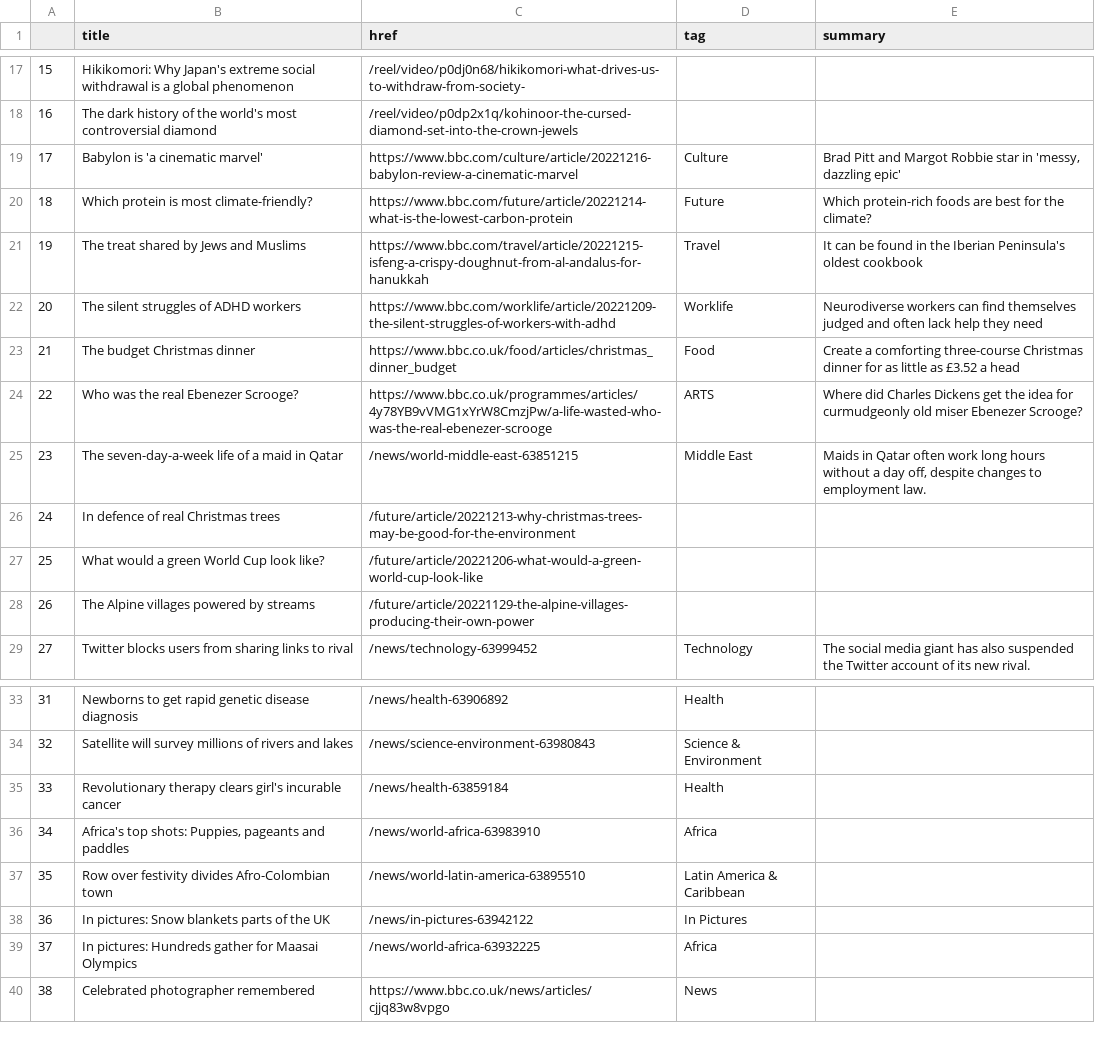
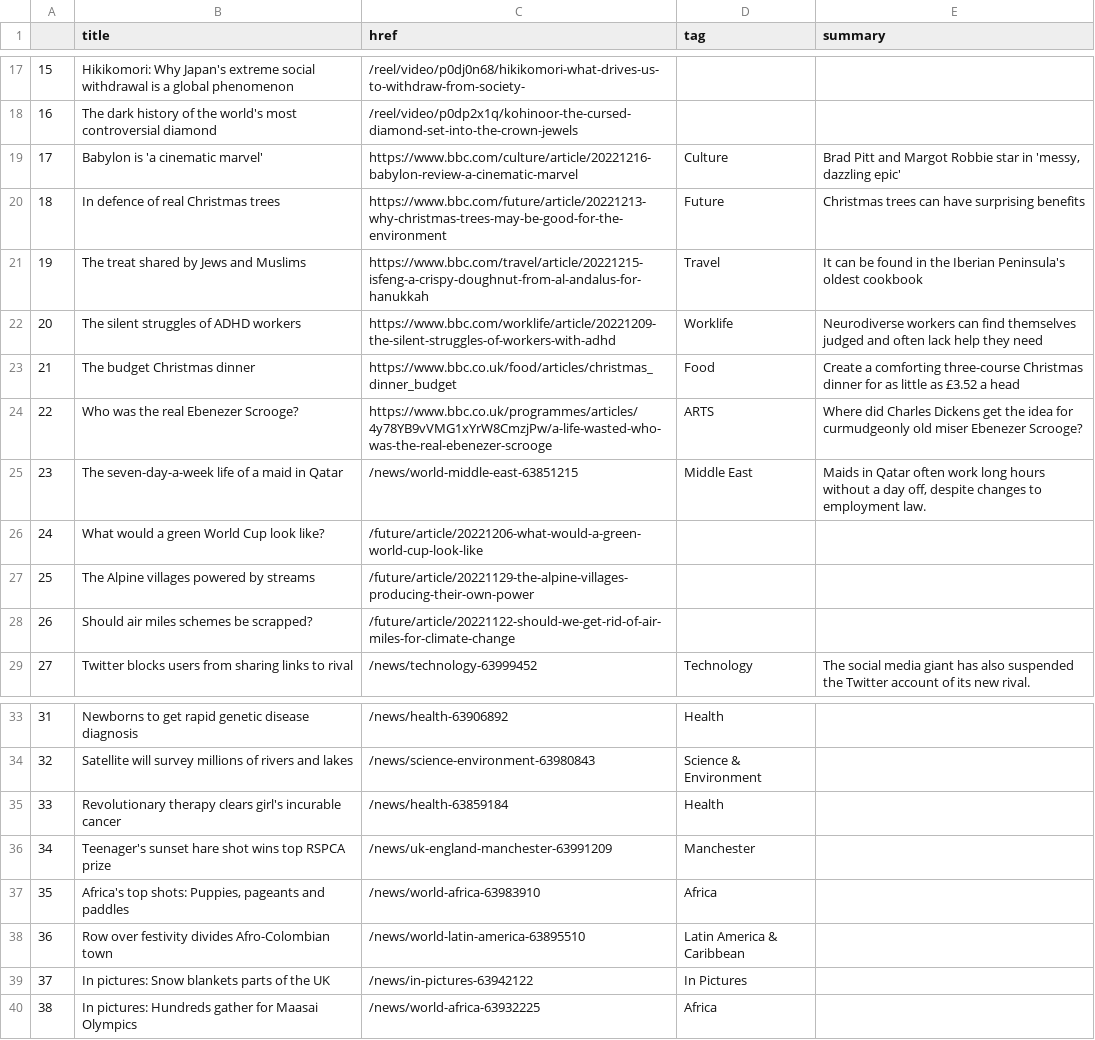
Before and after one commit to EMendy/Scraper_Info, a CSV file: bbc-headlines.csv, drawn as a sheet; only a part is shown, gaps mark what is left out; removed rows and columns are numbered as before the commit, all else as after; the diff names each change by its address in the sheet, - before the commit and + after, or states it on an @@ line.

```diff
--- a/bbc-headlines.csv
+++ b/bbc-headlines.csv
-B20 (title): Which protein is most climate-friendly?
+B20 (title): In defence of real Christmas trees
-C20 (href): https://www.bbc.com/future/article/20221214-what-is-the-lowest-carbon-protein
+C20 (href): https://www.bbc.com/future/article/20221213-why-christmas-trees-may-be-good-for-the-environment
-E20 (summary): Which protein-rich foods are best for the climate?
+E20 (summary): Christmas trees can have surprising benefits
-row 26: 24 | In defence of real Christmas trees | /future/article/20221213-why-christmas-trees-may-be-good-for-the-environment
@@ column A renumbered between rows 26 and 40 @@
+row 28: 26 | Should air miles schemes be scrapped? | /future/article/20221122-should-we-get-rid-of-air-miles-for-climate-change
+row 36: 34 | Teenager's sunset hare shot wins top RSPCA prize | /news/uk-england-manchester-63991209 | Manchester
-row 40: 38 | Celebrated photographer remembered | https://www.bbc.co.uk/news/articles/cjjq83w8vpgo | News
```
